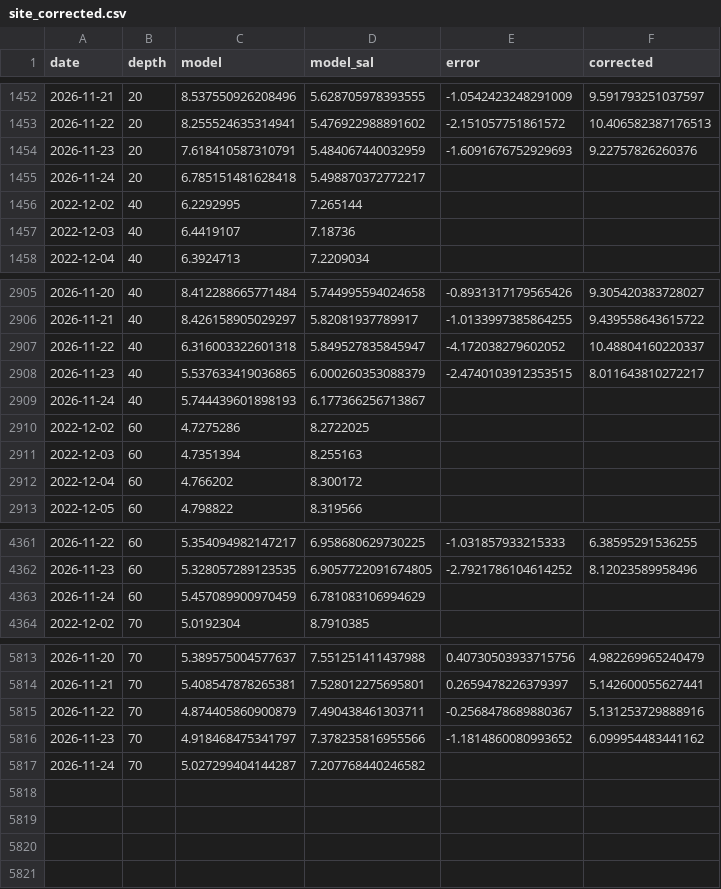
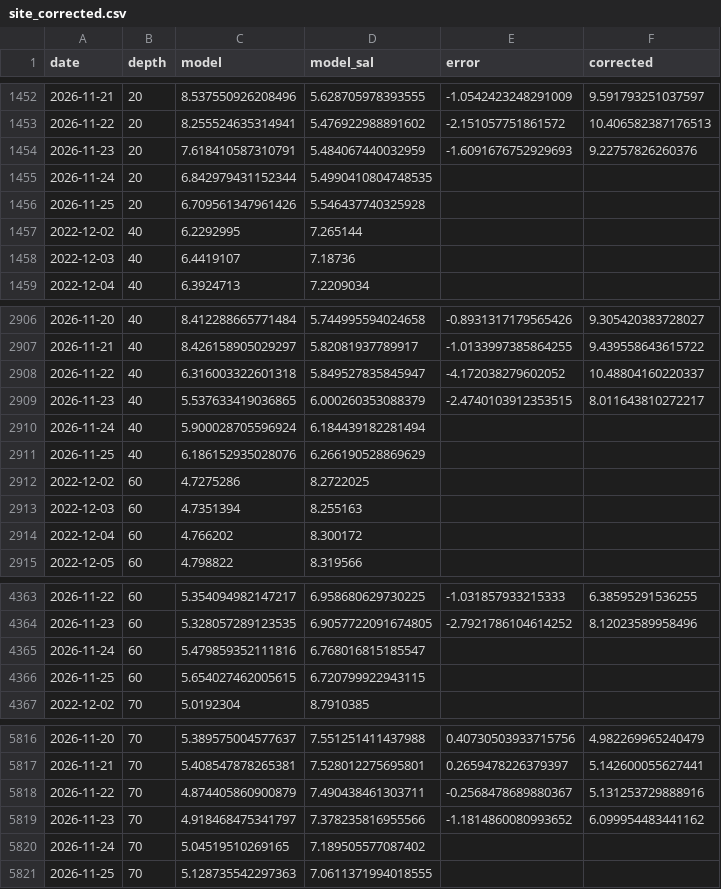
Before and after one commit to ismlylmz/bluethermal-ai, a CSV file: data/site_corrected.csv, drawn as a sheet; only a part is shown, gaps mark what is left out.

```diff
--- a/data/site_corrected.csv
+++ b/data/site_corrected.csv
@@ -1454,3 +1454,4 @@ date,depth,model,model_sal,error,corrected
 2026-11-23,20,7.618410587310791,5.484067440032959,-1.6091676752929693,9.22757826260376
-2026-11-24,20,6.785151481628418,5.498870372772217,,
+2026-11-24,20,6.842979431152344,5.4990410804748535,,
+2026-11-25,20,6.709561347961426,5.546437740325928,,
 2022-12-02,40,6.2292995,7.265144,,
@@ -2908,3 +2909,4 @@ date,depth,model,model_sal,error,corrected
 2026-11-23,40,5.537633419036865,6.000260353088379,-2.4740103912353515,8.011643810272217
-2026-11-24,40,5.744439601898193,6.177366256713867,,
+2026-11-24,40,5.900028705596924,6.184439182281494,,
+2026-11-25,40,6.186152935028076,6.266190528869629,,
 2022-12-02,60,4.7275286,8.2722025,,
@@ -4362,3 +4364,4 @@ date,depth,model,model_sal,error,corrected
 2026-11-23,60,5.328057289123535,6.9057722091674805,-2.7921786104614252,8.12023589958496
-2026-11-24,60,5.457089900970459,6.781083106994629,,
+2026-11-24,60,5.479859352111816,6.768016815185547,,
+2026-11-25,60,5.654027462005615,6.720799922943115,,
 2022-12-02,70,5.0192304,8.7910385,,
@@ -5816,2 +5819,3 @@ date,depth,model,model_sal,error,corrected
 2026-11-23,70,4.918468475341797,7.378235816955566,-1.1814860080993652,6.099954483441162
-2026-11-24,70,5.027299404144287,7.207768440246582,,
+2026-11-24,70,5.04519510269165,7.189505577087402,,
+2026-11-25,70,5.128735542297363,7.0611371994018555,,
```
Also changed, not shown: data/keri_last10.csv, data/keri_table.csv, 9 other files.
